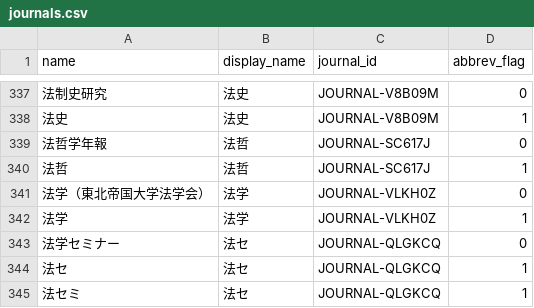
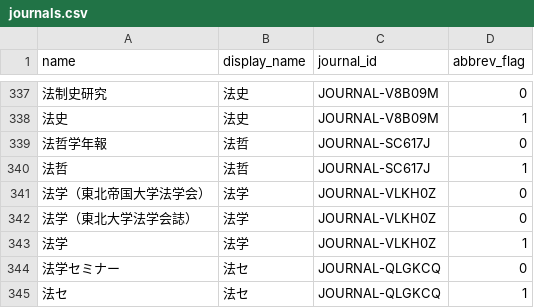
Before and after one commit to yuhikaku/journal-abbreviations, a CSV file: journals.csv, drawn as a sheet; only a part is shown, gaps mark what is left out; the shorter side is filled out with more unchanged rows; the diff names each change by its address in the sheet, - before the commit and + after, or states it on an @@ line.

Commit message:
update entry

```diff
--- a/journals.csv
+++ b/journals.csv
+row 342: 法学（東北大学法学会誌） | 法学 | JOURNAL-VLKH0Z | 0
```
Also changed, not shown: 1 other file.
